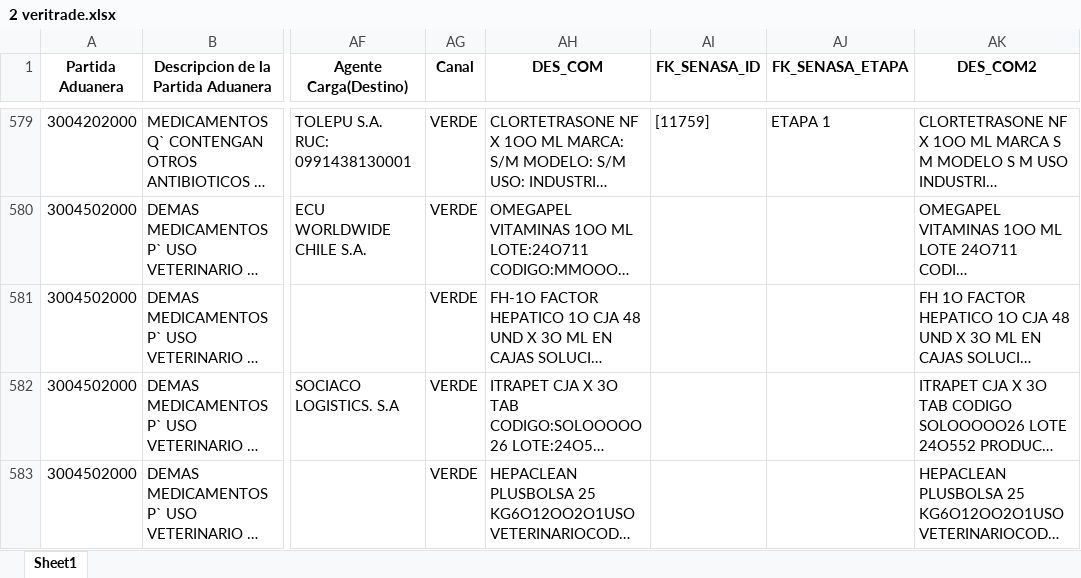
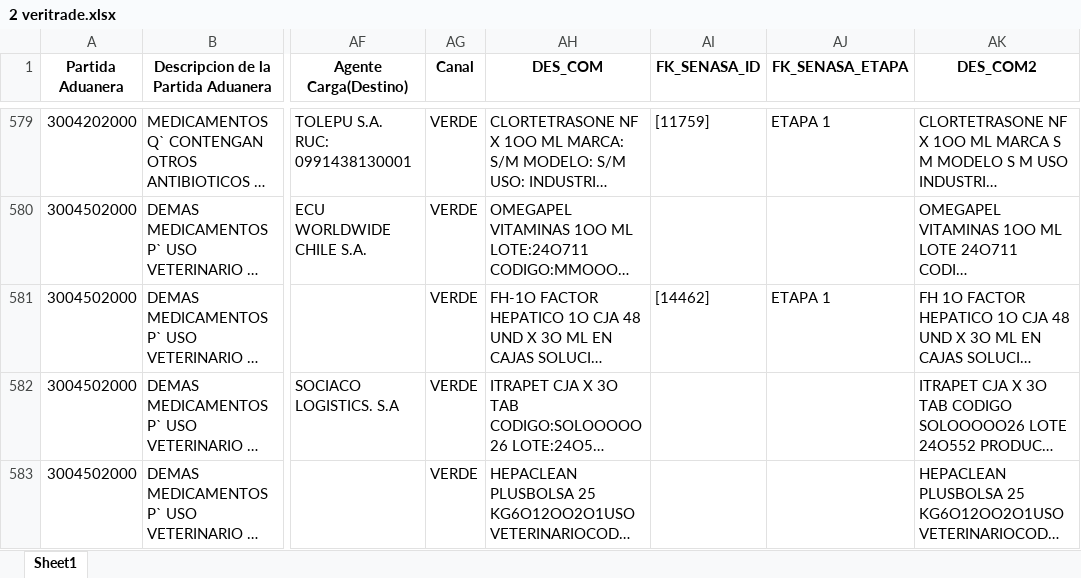
Before and after one commit to jorge-ernesto/1-aprendiendo-pyspark, an Excel workbook: 1-tratamiento-datos/2 DataCreada/2 veritrade.xlsx, sheet Sheet1, drawn as a sheet; only a part is shown, gaps mark what is left out; long unchanged cells end in …; values as stored, in another font and other column widths than the file's, no borders; the diff covers the shown part only; the diff names each change by its address in the sheet, - before the commit and + after, or states it on an @@ line.

```diff
--- a/1-tratamiento-datos/2 DataCreada/2 veritrade.xlsx (sheet Sheet1)
+++ b/1-tratamiento-datos/2 DataCreada/2 veritrade.xlsx (sheet Sheet1)
-AI581 (FK_SENASA_ID): (empty)
+AI581 (FK_SENASA_ID): [14462]
-AJ581 (FK_SENASA_ETAPA): (empty)
+AJ581 (FK_SENASA_ETAPA): ETAPA 1
```
Also changed, not shown: 58 edited cells elsewhere in this sheet, 1-tratamiento-datos/2 DataCreada/4 veritrade.xlsx, 1-tratamiento-datos/2 DataCreada/7 veritrade.xlsx, 12 other files.
